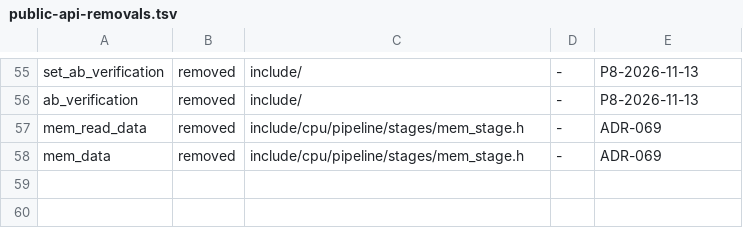
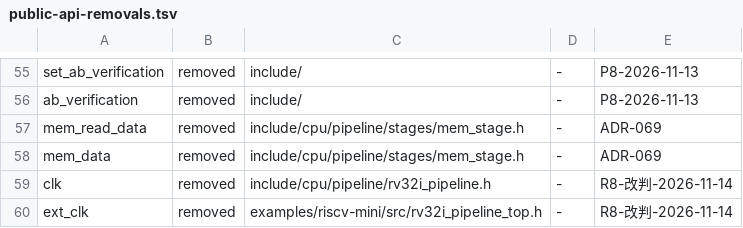
Before and after one commit to chisuhua/CppHDL, a TSV file: .rddf/checks/public-api-removals.tsv, drawn as a sheet; only a part is shown, gaps mark what is left out.

Commit message:
chore(b3): R8 改判删 ext_clk 死端口 + 9 张决策单状态回填 + tasks 回填
R8 改判（用户裁决 A2 = 删端口；原 2026-11-13 裁决是「保留 + 注释」）：
- 删 Rv32iPipelineTop::ext_clk + 连带删 riscv::Rv32iPipeline::clk
  （后者零消费者 ⇒ 不删会变悬空输入 ⇒ 产物 undriven wire ⇒ verilator UNDRIVEN 致命）
- 顶层端口 32 → 31（产物 114 → 113：6 入 + 107 出）
- 删前针对性实测：ext_clk 0/1 交替翻转 ⇒ 60 拍 × 27 观测逐拍全等（1351 断言）
  ⇒ 零行为影响有实测支撑，不是推断
- 爆炸半径 9 处：SoC 头 / 库头 / TB 连线 / 双后端测试 2 点 / 3 个 example 测试
  / C6 端口快照 / 命名豁免表(1450→1449) / 公开面登记 / CHANGELOG

公开面登记：移除表 +2 行 · 机械探针 +2（锚点 34→36 · 表行 20→22）
CHANGELOG：用户可见变更 1 条（含迁移指引：TB 里删掉那根线，否则 PINMISSING 致命）

治理清账：
- 9 张 decision-request-* 状态据实回填（4 张此前连「状态:」字段都没有）
  · hierarchical-ledger-residuals 复核确认建议 B 早已落地 ⇒ 已闭
  · port-naming-parity R1-a/R1-b spec 追加已落地 ⇒ 已闭
  · port-face R1 已于 2026-11-13 登记（登记表 id=23 + 台账行 23）⇒ 已闭
- tasks.md 回填（两 change）：17 条已做（附证据）· 2 条前提未触发 · 1 条改判已知边界
  · 4 条真未做，归 T4（写使能同拍判据 / 相位错位探针 / sh 偶半字道 / 越界投毒判据）
- 越界投毒判据的判别力分析：现有用例只测 0x12345678 ⇒ 旧 64KB 声明下也红
  ⇒ 有判别力形态 = 0x8000_4000 ⇒ error_cs=1 ∧ i_tcm_cs=0

验证：ctest -LE perf 253/253 · 全部 scripts/verify_*.sh FAIL=0
（含 examples RTL sim 10/10 严格 verilator ⇒ 无 UNDRIVEN / PINMISSING）

```diff
--- a/.rddf/checks/public-api-removals.tsv
+++ b/.rddf/checks/public-api-removals.tsv
@@ -58 +58,3 @@ mem_read_data	removed	include/cpu/pipeline/stages/mem_stage.h	-	ADR-069
 mem_data	removed	include/cpu/pipeline/stages/mem_stage.h	-	ADR-069
+clk	removed	include/cpu/pipeline/rv32i_pipeline.h	-	R8-改判-2026-11-14
+ext_clk	removed	examples/riscv-mini/src/rv32i_pipeline_top.h	-	R8-改判-2026-11-14
```
Also changed, not shown: .rddf/checks/examples-rtl-sim-targets.tsv, .rddf/checks/port-naming-exempt.tsv, 28 other files.
